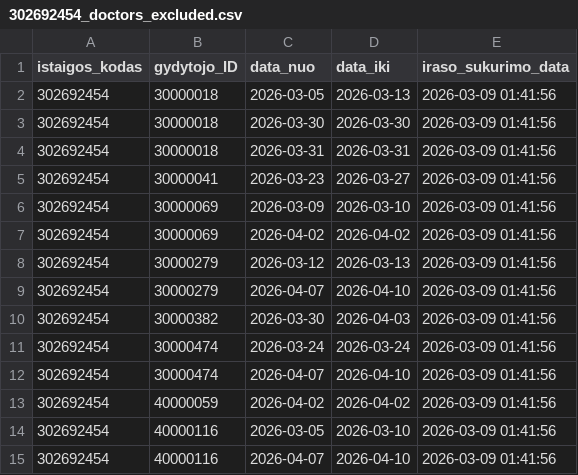
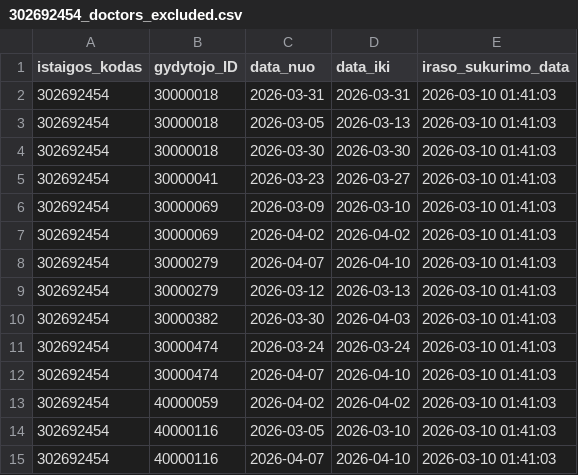
Before and after one commit to vilnius/VMKL, a CSV file: 302692454_doctors_excluded.csv, drawn as a sheet.

```diff
--- a/302692454_doctors_excluded.csv
+++ b/302692454_doctors_excluded.csv
@@ -1,15 +1,15 @@
 istaigos_kodas;gydytojo_ID;data_nuo;data_iki;iraso_sukurimo_data
-302692454;30000018;2026-03-05;2026-03-13;2026-03-09 01:41:56
-302692454;30000018;2026-03-30;2026-03-30;2026-03-09 01:41:56
-302692454;30000018;2026-03-31;2026-03-31;2026-03-09 01:41:56
-302692454;30000041;2026-03-23;2026-03-27;2026-03-09 01:41:56
-302692454;30000069;2026-03-09;2026-03-10;2026-03-09 01:41:56
-302692454;30000069;2026-04-02;2026-04-02;2026-03-09 01:41:56
-302692454;30000279;2026-03-12;2026-03-13;2026-03-09 01:41:56
-302692454;30000279;2026-04-07;2026-04-10;2026-03-09 01:41:56
-302692454;30000382;2026-03-30;2026-04-03;2026-03-09 01:41:56
-302692454;30000474;2026-03-24;2026-03-24;2026-03-09 01:41:56
-302692454;30000474;2026-04-07;2026-04-10;2026-03-09 01:41:56
-302692454;40000059;2026-04-02;2026-04-02;2026-03-09 01:41:56
-302692454;40000116;2026-03-05;2026-03-10;2026-03-09 01:41:56
-302692454;40000116;2026-04-07;2026-04-10;2026-03-09 01:41:56
+302692454;30000018;2026-03-31;2026-03-31;2026-03-10 01:41:03
+302692454;30000018;2026-03-05;2026-03-13;2026-03-10 01:41:03
+302692454;30000018;2026-03-30;2026-03-30;2026-03-10 01:41:03
+302692454;30000041;2026-03-23;2026-03-27;2026-03-10 01:41:03
+302692454;30000069;2026-03-09;2026-03-10;2026-03-10 01:41:03
+302692454;30000069;2026-04-02;2026-04-02;2026-03-10 01:41:03
+302692454;30000279;2026-04-07;2026-04-10;2026-03-10 01:41:03
+302692454;30000279;2026-03-12;2026-03-13;2026-03-10 01:41:03
+302692454;30000382;2026-03-30;2026-04-03;2026-03-10 01:41:03
+302692454;30000474;2026-03-24;2026-03-24;2026-03-10 01:41:03
+302692454;30000474;2026-04-07;2026-04-10;2026-03-10 01:41:03
+302692454;40000059;2026-04-02;2026-04-02;2026-03-10 01:41:03
+302692454;40000116;2026-03-05;2026-03-10;2026-03-10 01:41:03
+302692454;40000116;2026-04-07;2026-04-10;2026-03-10 01:41:03
```
Also changed, not shown: 302692454_family_doctors_list.csv, 302692454_family_doctors_visits_hours.csv, 1 other file.
